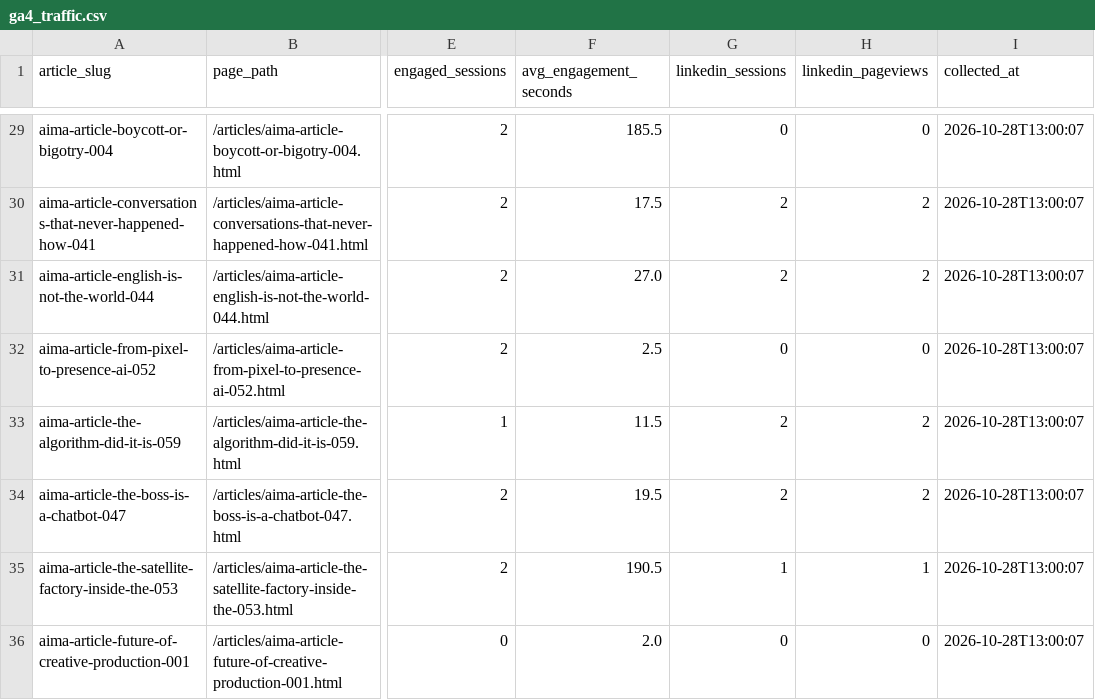
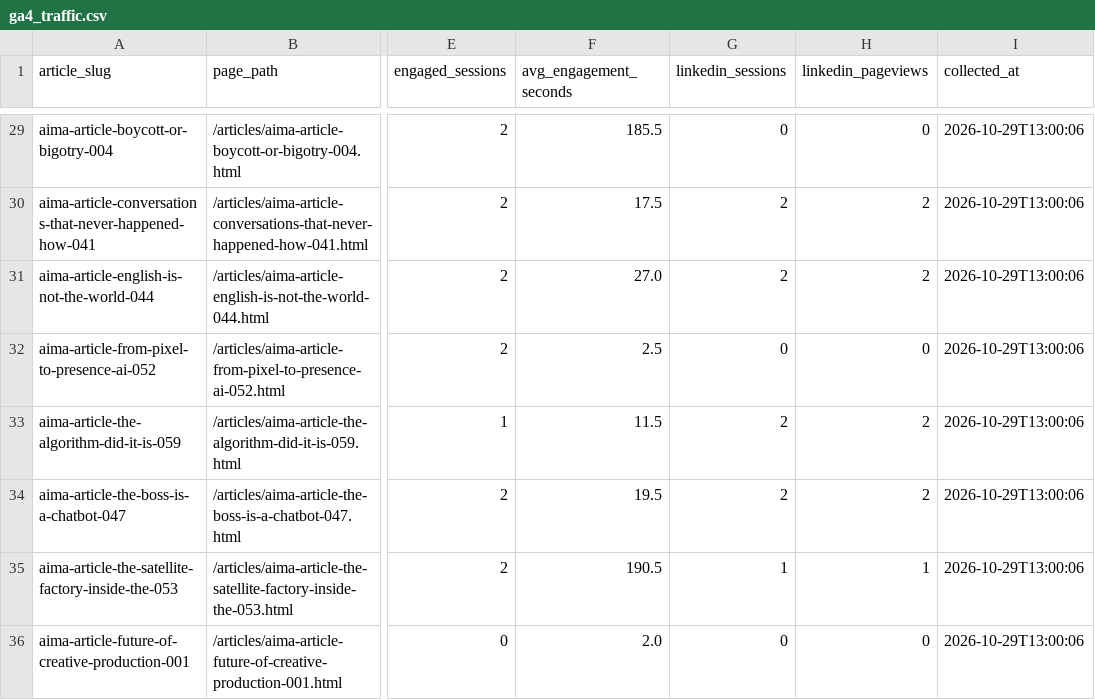
Before and after one commit to joselitosering/aima, a CSV file: linkedin_pipeline/ga4_traffic.csv, drawn as a sheet; only a part is shown, gaps mark what is left out; the diff covers the shown part only; the diff names each change by its address in the sheet, - before the commit and + after, or states it on an @@ line.

```diff
--- a/linkedin_pipeline/ga4_traffic.csv
+++ b/linkedin_pipeline/ga4_traffic.csv
-I29:I36 (collected_at): 2026-10-28T13:00:07
+I29:I36 (collected_at): 2026-10-29T13:00:06
```
Also changed, not shown: 38 edited cells elsewhere in this file.
